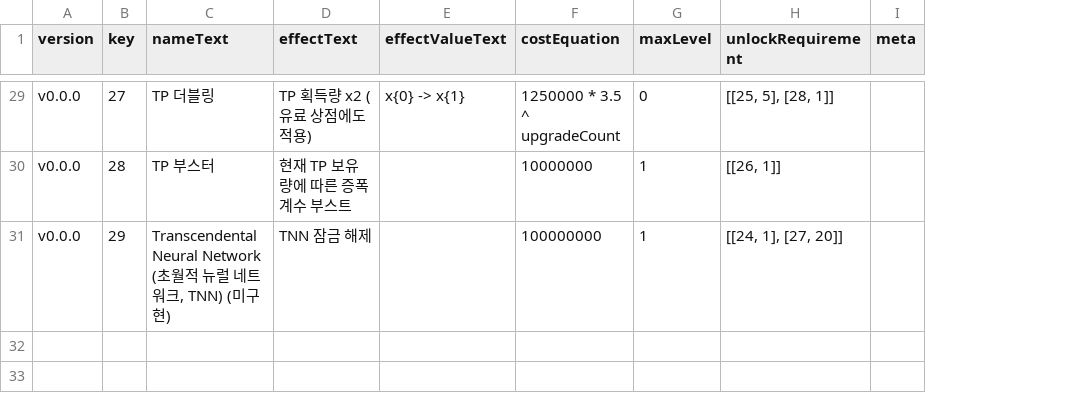
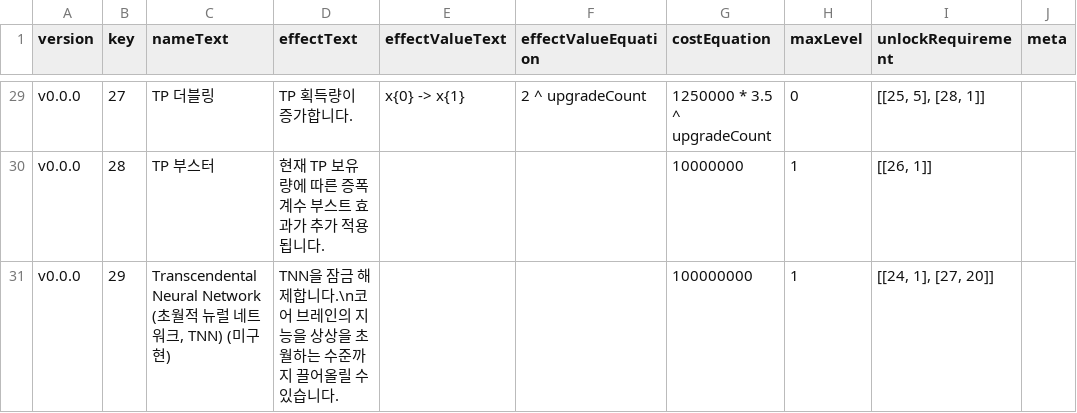
Before and after one commit to adelie-penguin-sw/Intelligence-Data, a CSV file: TpUpgrade.csv, drawn as a sheet; only a part is shown, gaps mark what is left out; the diff covers the shown part only; the diff names each change by its address in the sheet, - before the commit and + after, or states it on an @@ line.

```diff
--- a/TpUpgrade.csv
+++ b/TpUpgrade.csv
+column F (effectValueEquation), row 29: 2 ^ upgradeCount
-D29 (effectText): TP 획득량 x2 (유료 상점에도 적용)
+D29 (effectText): TP 획득량이 증가합니다.
-D30 (effectText): 현재 TP 보유량에 따른 증폭계수 부스트
+D30 (effectText): 현재 TP 보유량에 따른 증폭계수 부스트 효과가 추가 적용됩니다.
-D31 (effectText): TNN 잠금 해제
+D31 (effectText): TNN을 잠금 해제합니다.\n코어 브레인의 지능을 상상을 초월하는 수준까지 끌어올릴 수 있습니다.
```
Also changed, not shown: 29 edited cells elsewhere in this file.
